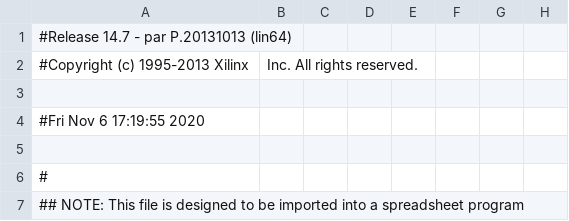
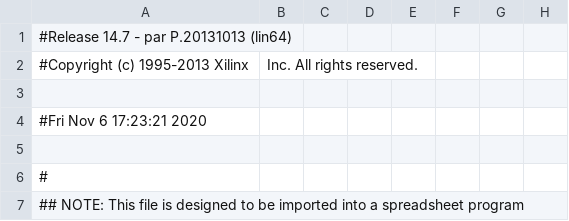
Before and after one commit to DisguisedJohn/FPGA_projekt, a CSV file: PHP11_MxDisplay/php11_pad.csv, drawn as a sheet; only a part is shown; the diff names each change by its address in the sheet, - before the commit and + after, or states it on an @@ line.

```diff
--- a/PHP11_MxDisplay/php11_pad.csv
+++ b/PHP11_MxDisplay/php11_pad.csv
-A4: #Fri Nov 6 17:19:55 2020
+A4: #Fri Nov 6 17:23:21 2020
```
Also changed, not shown: 40 other files.
